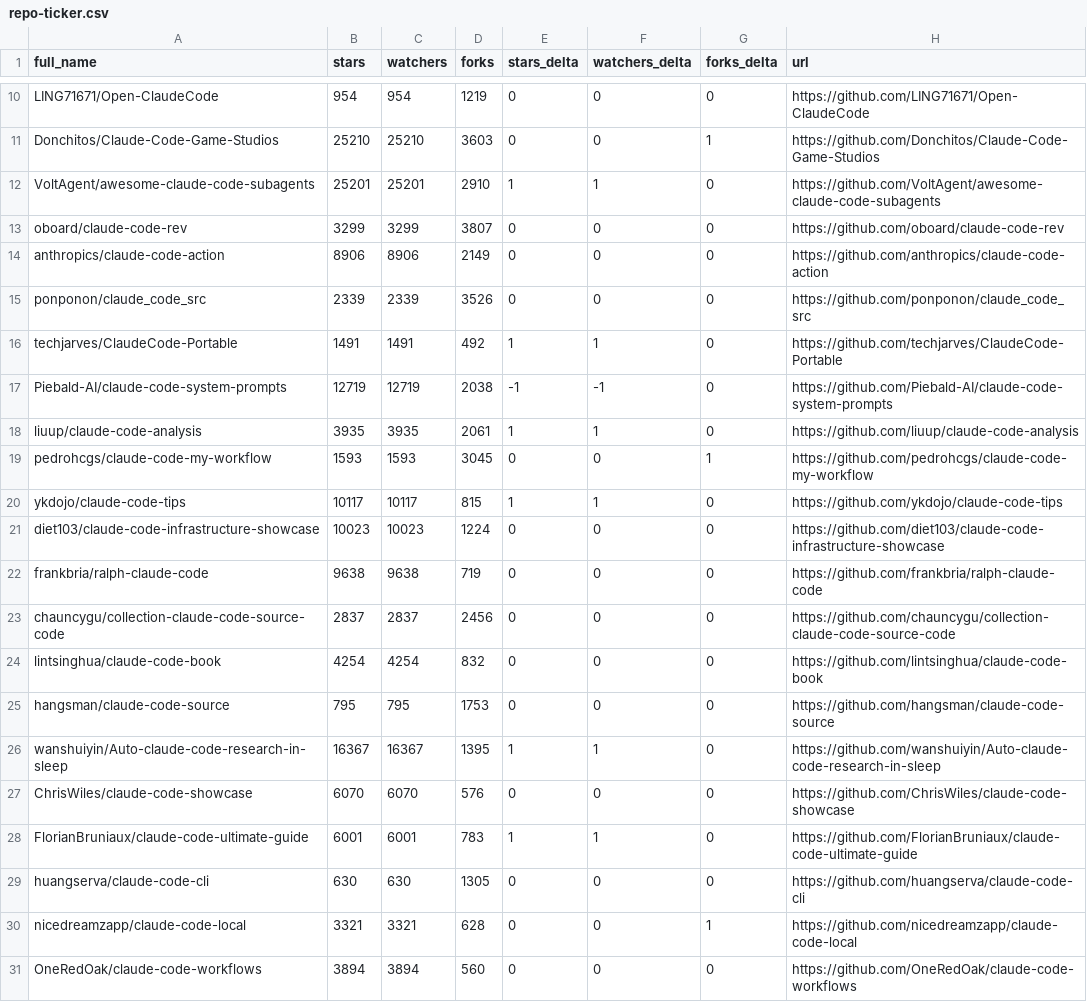
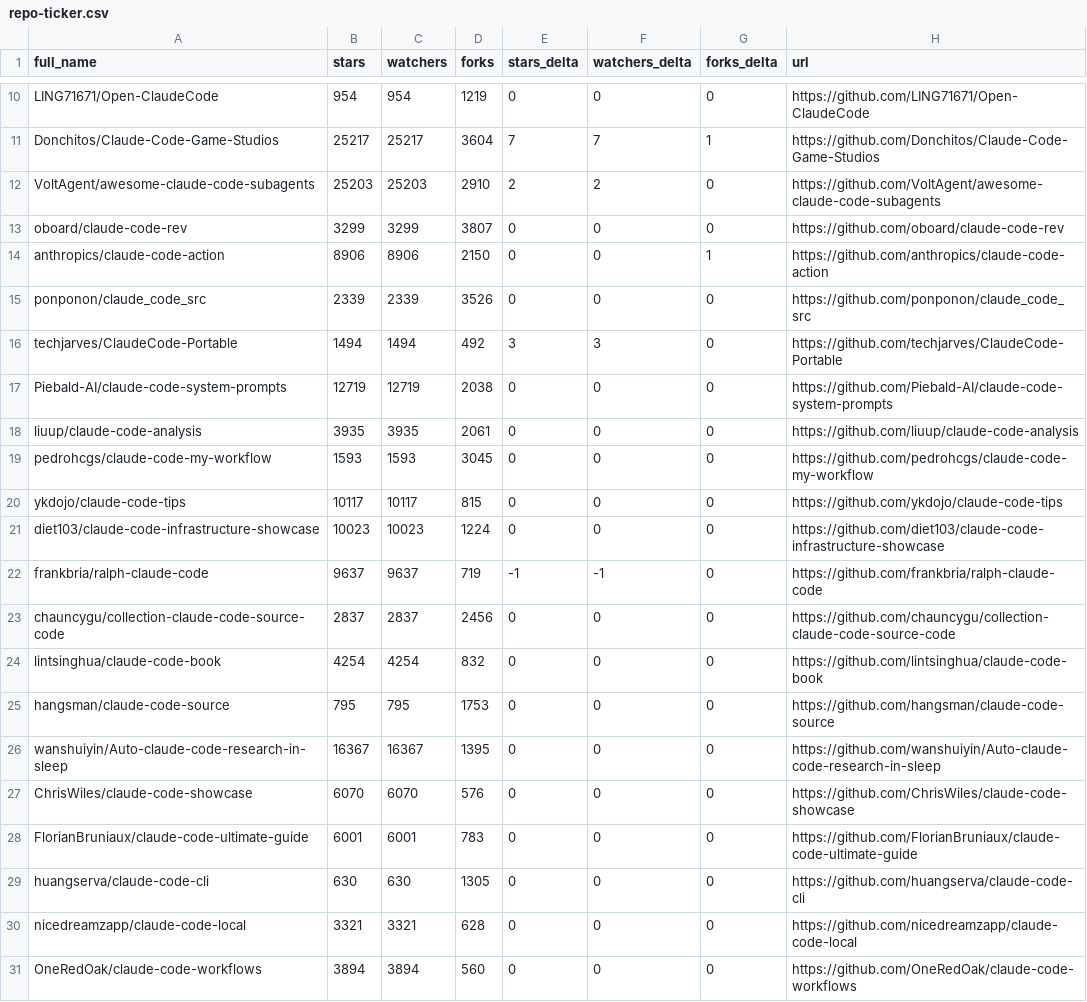
Before and after one commit to JosephBlack25/awesome-claude-code, a CSV file: data/repo-ticker.csv, drawn as a sheet; only a part is shown, gaps mark what is left out; the diff covers the shown part only; the diff names each change by its address in the sheet, - before the commit and + after, or states it on an @@ line.

```diff
--- a/data/repo-ticker.csv
+++ b/data/repo-ticker.csv
-B11 (stars): 25210
+B11 (stars): 25217
-C11 (watchers): 25210
+C11 (watchers): 25217
-D11 (forks): 3603
+D11 (forks): 3604
-E11 (stars_delta): 0
+E11 (stars_delta): 7
-F11 (watchers_delta): 0
+F11 (watchers_delta): 7
-B12 (stars): 25201
+B12 (stars): 25203
-C12 (watchers): 25201
+C12 (watchers): 25203
-E12 (stars_delta): 1
+E12 (stars_delta): 2
-F12 (watchers_delta): 1
+F12 (watchers_delta): 2
-D14 (forks): 2149
+D14 (forks): 2150
-G14 (forks_delta): 0
+G14 (forks_delta): 1
-B16 (stars): 1491
+B16 (stars): 1494
-C16 (watchers): 1491
+C16 (watchers): 1494
-E16 (stars_delta): 1
+E16 (stars_delta): 3
-F16 (watchers_delta): 1
+F16 (watchers_delta): 3
-E17 (stars_delta): -1
+E17 (stars_delta): 0
-F17 (watchers_delta): -1
+F17 (watchers_delta): 0
-E18 (stars_delta): 1
+E18 (stars_delta): 0
-F18 (watchers_delta): 1
+F18 (watchers_delta): 0
-G19 (forks_delta): 1
+G19 (forks_delta): 0
-E20 (stars_delta): 1
+E20 (stars_delta): 0
-F20 (watchers_delta): 1
+F20 (watchers_delta): 0
-B22 (stars): 9638
+B22 (stars): 9637
-C22 (watchers): 9638
+C22 (watchers): 9637
-E22 (stars_delta): 0
+E22 (stars_delta): -1
-F22 (watchers_delta): 0
+F22 (watchers_delta): -1
-E26 (stars_delta): 1
+E26 (stars_delta): 0
-F26 (watchers_delta): 1
+F26 (watchers_delta): 0
-E28 (stars_delta): 1
+E28 (stars_delta): 0
-F28 (watchers_delta): 1
+F28 (watchers_delta): 0
-G30 (forks_delta): 1
+G30 (forks_delta): 0
```
Also changed, not shown: 2 added rows, 2 removed rows, 2 moved rows and 77 edited cells elsewhere in this file, 2 other files.
